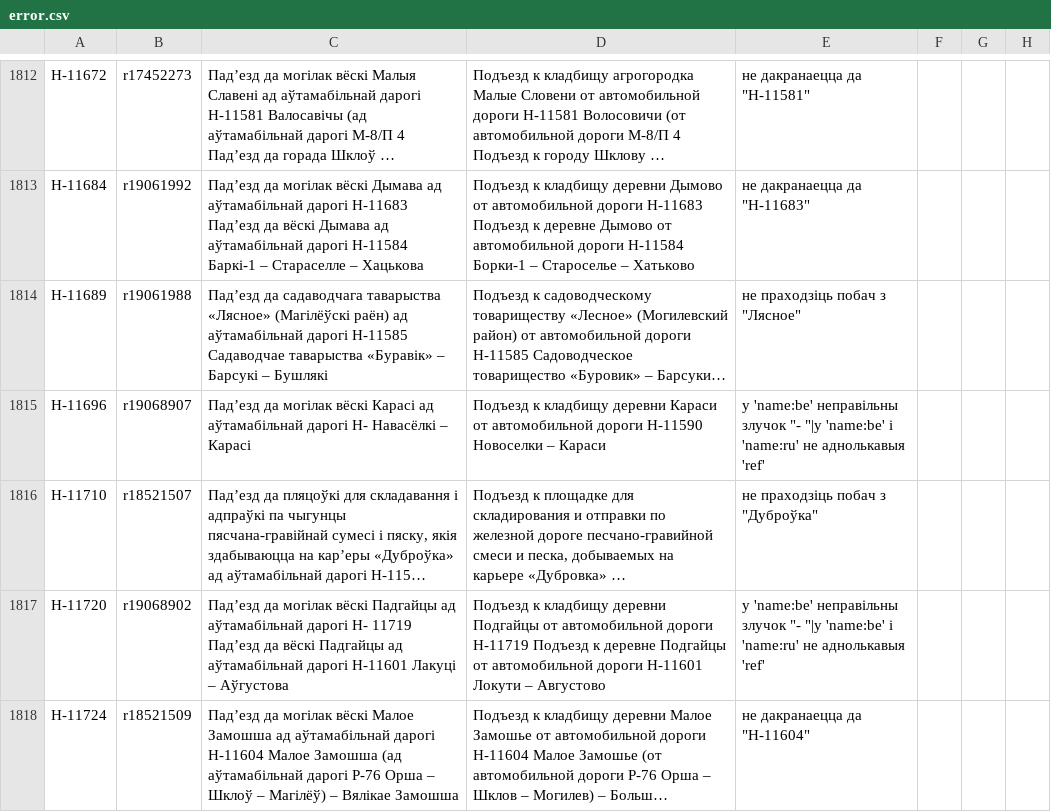
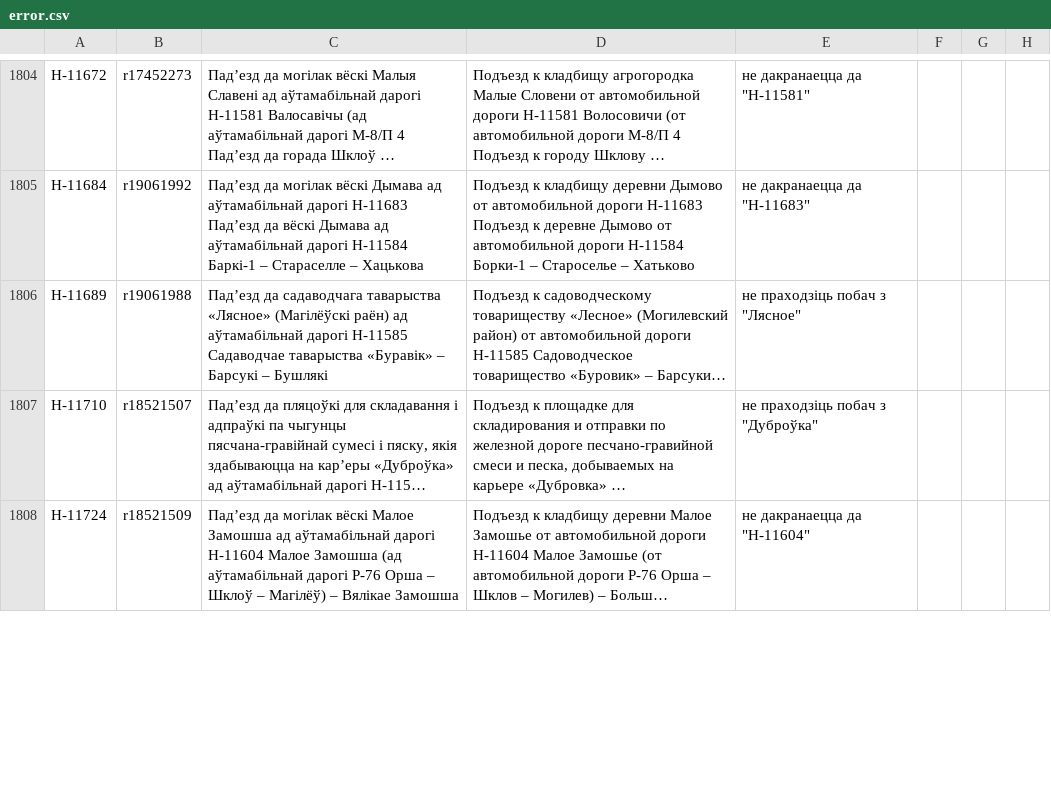
Before and after one commit to lidacity/osm-validator, a CSV file: docs/error.csv, drawn as a sheet; only a part is shown, gaps mark what is left out; long unchanged cells end in …; removed rows and columns are numbered as before the commit, all else as after; the diff covers the shown part only; the diff names each change by its address in the sheet, - before the commit and + after, or states it on an @@ line.

```diff
--- a/docs/error.csv
+++ b/docs/error.csv
-row 1815: Н-11696 | r19068907 | Падʼезд да могілак вёскі Карасі ад аўтамабільнай дарогі Н- Навасёлкі – Карасі | Подъезд к кладбищу деревни Караси от автомобильной дороги Н-11590 Новоселки – Караси | у 'name:be' неправільны злучок "- "|у 'name:be' і 'name:ru' не аднолькавыя 'ref'
-row 1817: Н-11720 | r19068902 | Падʼезд да могілак вёскі Падгайцы ад аўтамабільнай дарогі Н- 11719 Падʼезд да вёскі Падгайцы ад аўтамабільнай дарогі Н-11601 Лакуці – Аўгустова | Подъезд к кладбищу деревни Подгайцы от автомобильной дороги Н-11719 Подъезд к деревне Подгайцы от автомобильной дороги Н-11601 Локути – Августово | у 'name:be' неправільны злучок "- "|у 'name:be' і 'name:ru' не аднолькавыя 'ref'
```
Also changed, not shown: 10 added rows, 13 removed rows and 5 edited cells elsewhere in this file, docs/missing.csv, docs/network.csv, 10 other files.
